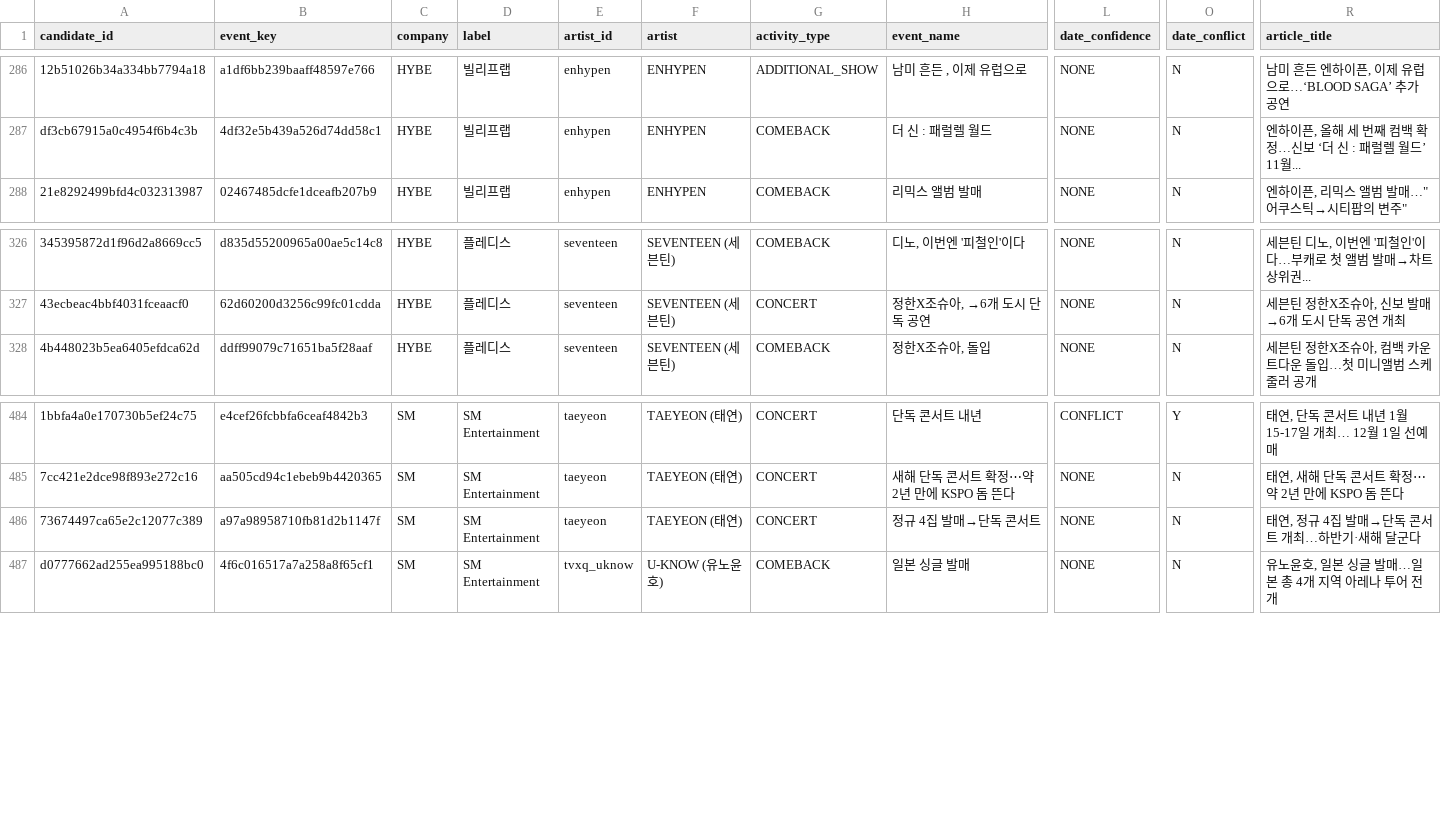
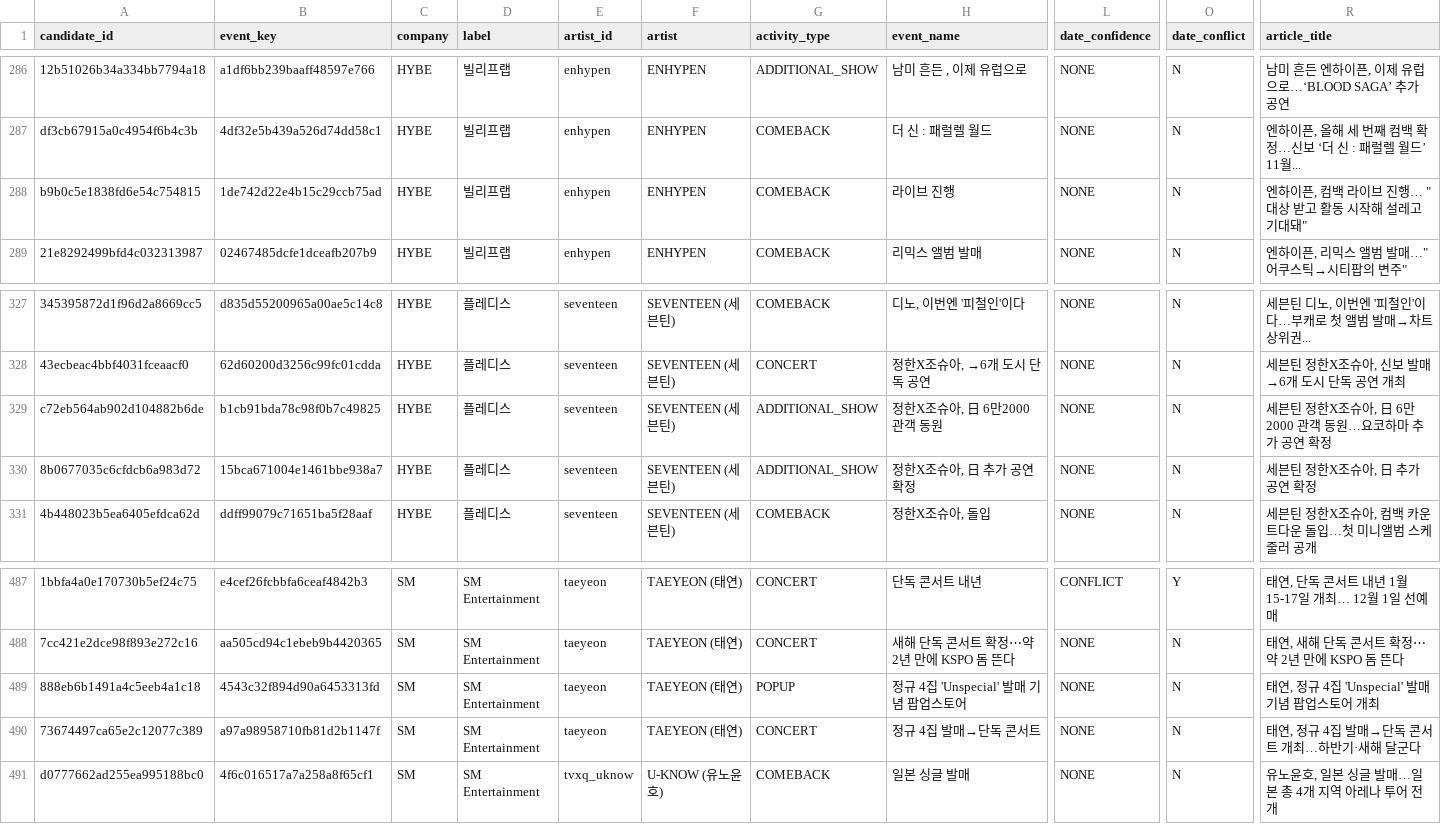
Before and after one commit to Jayjayredick/kpop-activity-calendar, a CSV file: data/review_queue.csv, drawn as a sheet; only a part is shown, gaps mark what is left out; rows hold the shown columns only; the diff names each change by its address in the sheet, - before the commit and + after, or states it on an @@ line.

```diff
--- a/data/review_queue.csv
+++ b/data/review_queue.csv
+row 288: b9b0c5e1838fd6e54c754815 | 1de742d22e4b15c29ccb75ad | HYBE | 빌리프랩 | enhypen | ENHYPEN | COMEBACK | 라이브 진행 | NONE | N | 엔하이픈, 컴백 라이브 진행… "대상 받고 활동 시작해 설레고 기대돼"
+row 329: c72eb564ab902d104882b6de | b1cb91bda78c98f0b7c49825 | HYBE | 플레디스 | seventeen | SEVENTEEN (세븐틴) | ADDITIONAL_SHOW | 정한X조슈아, 日 6만2000 관객 동원 | NONE | N | 세븐틴 정한X조슈아, 日 6만2000 관객 동원…요코하마 추가 공연 확정
+row 330: 8b0677035c6cfdcb6a983d72 | 15bca671004e1461bbe938a7 | HYBE | 플레디스 | seventeen | SEVENTEEN (세븐틴) | ADDITIONAL_SHOW | 정한X조슈아, 日 추가 공연 확정 | NONE | N | 세븐틴 정한X조슈아, 日 추가 공연 확정
+row 489: 888eb6b1491a4c5eeb4a1c18 | 4543c32f894d90a6453313fd | SM | SM Entertainment | taeyeon | TAEYEON (태연) | POPUP | 정규 4집 'Unspecial' 발매 기념 팝업스토어 | NONE | N | 태연, 정규 4집 'Unspecial' 발매 기념 팝업스토어 개최
```
Also changed, not shown: data/daily_collected.csv, 2 other files.
